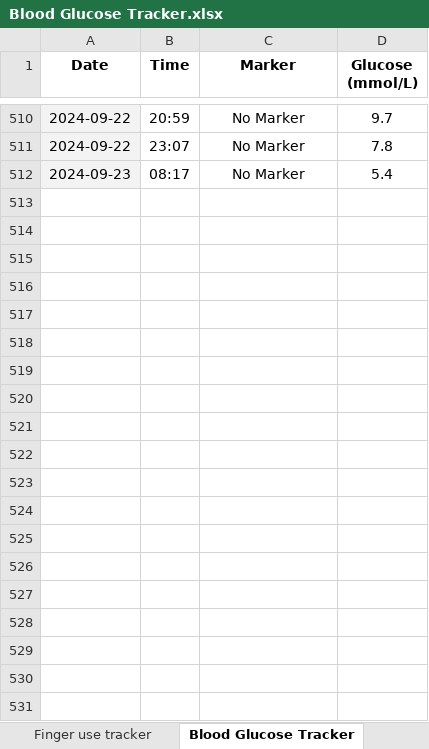
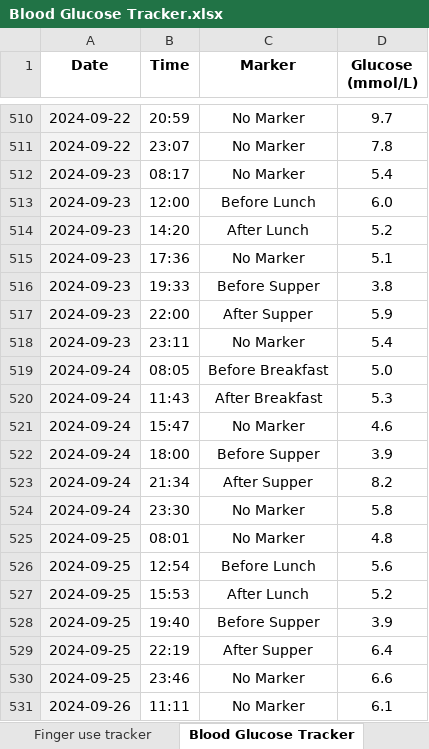
Before and after one commit to iacisme/blood-glucose-manager, an Excel workbook: 00_Data/00_Datasets/Blood Glucose Tracker.xlsx, sheet Blood Glucose Tracker, drawn as a sheet; only a part is shown, gaps mark what is left out; values as stored, in another font and other column widths than the file's, no borders; charts and pictures and table styles not drawn; the diff covers the shown part only; the diff names each change by its address in the sheet, - before the commit and + after, or states it on an @@ line.

Commit message:
Updated data

```diff
--- a/00_Data/00_Datasets/Blood Glucose Tracker.xlsx (sheet Blood Glucose Tracker)
+++ b/00_Data/00_Datasets/Blood Glucose Tracker.xlsx (sheet Blood Glucose Tracker)
+row 513: 2024-09-23 | 12:00 | Before Lunch | 6.0
+row 514: 2024-09-23 | 14:20 | After Lunch | 5.2
+row 515: 2024-09-23 | 17:36 | No Marker | 5.1
+row 516: 2024-09-23 | 19:33 | Before Supper | 3.8
+row 517: 2024-09-23 | 22:00 | After Supper | 5.9
+row 518: 2024-09-23 | 23:11 | No Marker | 5.4
+row 519: 2024-09-24 | 08:05 | Before Breakfast | 5.0
+row 520: 2024-09-24 | 11:43 | After Breakfast | 5.3
+row 521: 2024-09-24 | 15:47 | No Marker | 4.6
+row 522: 2024-09-24 | 18:00 | Before Supper | 3.9
+row 523: 2024-09-24 | 21:34 | After Supper | 8.2
+row 524: 2024-09-24 | 23:30 | No Marker | 5.8
+row 525: 2024-09-25 | 08:01 | No Marker | 4.8
+row 526: 2024-09-25 | 12:54 | Before Lunch | 5.6
+row 527: 2024-09-25 | 15:53 | After Lunch | 5.2
+row 528: 2024-09-25 | 19:40 | Before Supper | 3.9
+row 529: 2024-09-25 | 22:19 | After Supper | 6.4
+row 530: 2024-09-25 | 23:46 | No Marker | 6.6
+row 531: 2024-09-26 | 11:11 | No Marker | 6.1
```
Also changed, not shown: 207 added rows elsewhere in this sheet, sheet Meal Tracker, sheet Finger use tracker, sheet Insulin Injection Site, sheet Blood Pressure, other sheet tabs, charts or pictures, 2 other files.
